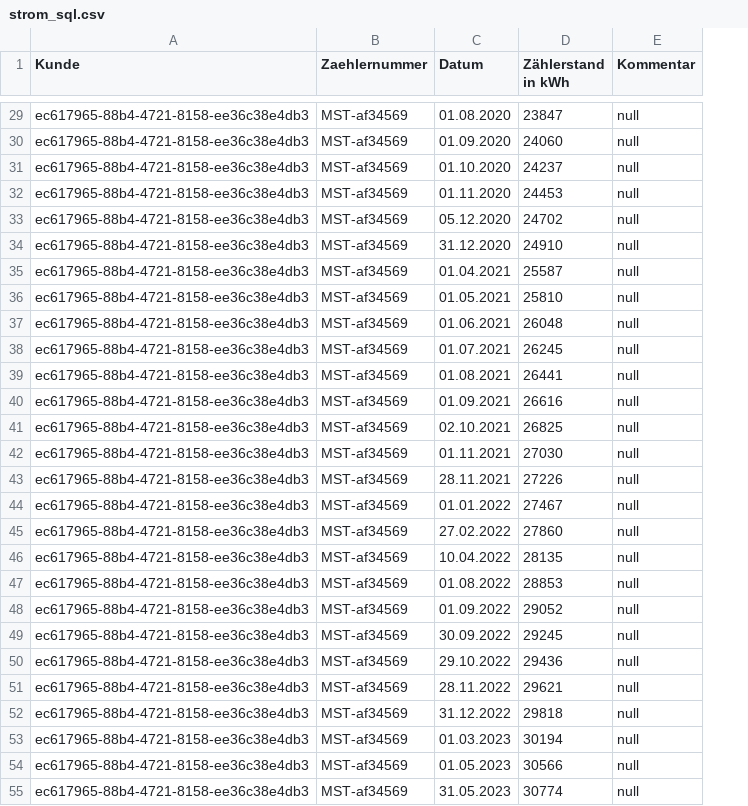
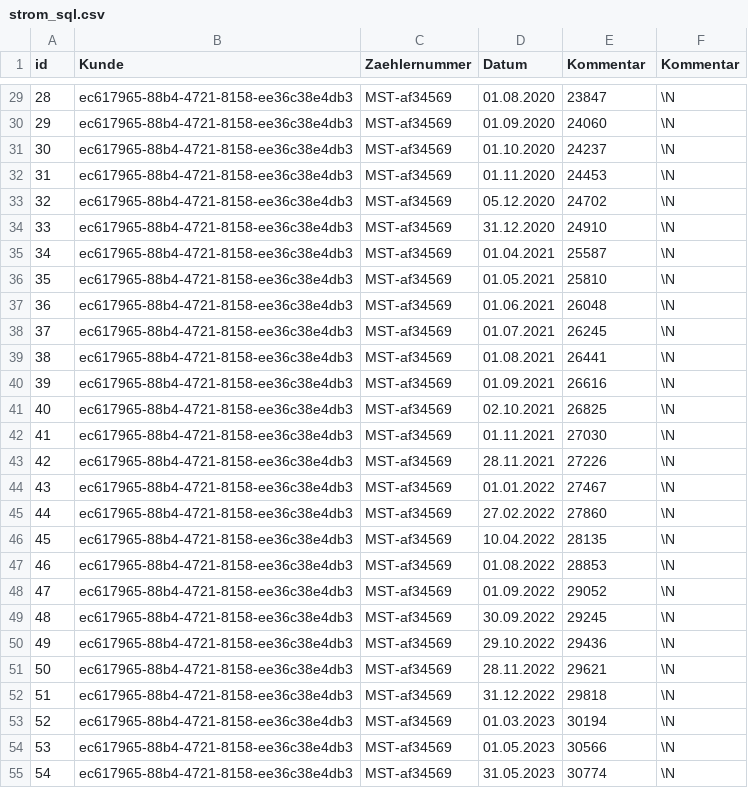
Before and after one commit to Rafi010/3FA071_Gruppe2, a CSV file: src/main/resources/strom_sql.csv, drawn as a sheet; only a part is shown, gaps mark what is left out; addresses are those after the commit; the diff covers the shown part only; the diff names each change by its address in the sheet, - before the commit and + after, or states it on an @@ line.

```diff
--- a/src/main/resources/strom_sql.csv
+++ b/src/main/resources/strom_sql.csv
+column A (id), rows 29-55: 28 | 29 | 30 | 31 | 32 | 33 | 34 | 35 | 36 | 37 | 38 | 39 | 40 | 41 | 42 | 43 | 44 | 45 | 46 | 47 | 48 | 49 | 50 | 51 | 52 | 53 | 54
-E1: Zählerstand in kWh
+E1: Kommentar
-F29:F55 (Kommentar): null
+F29:F55 (Kommentar): \N
```
Also changed, not shown: 37 edited cells elsewhere in this file, src/main/resources/heizung_sql.csv, src/main/resources/wasser_sql.csv, 2 other files.
